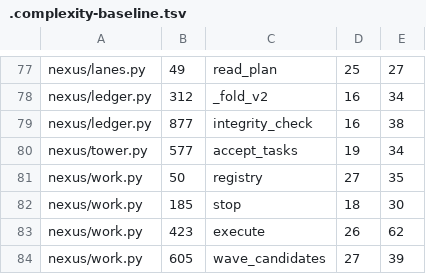
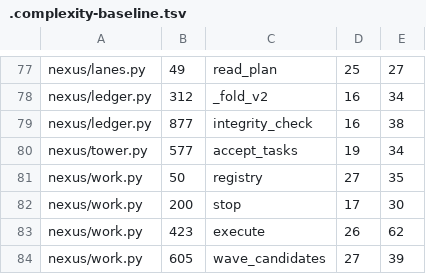
Before and after one commit to ariaxhan/nexus-office, a TSV file: .complexity-baseline.tsv, drawn as a sheet; only a part is shown, gaps mark what is left out.

```diff
--- a/.complexity-baseline.tsv
+++ b/.complexity-baseline.tsv
@@ -81,3 +81,3 @@ nexus/tower.py	577	accept_tasks	19	34
 nexus/work.py	50	registry	27	35
-nexus/work.py	185	stop	18	30
+nexus/work.py	200	stop	17	30
 nexus/work.py	423	execute	26	62
```
Also changed, not shown: 3 other files.
